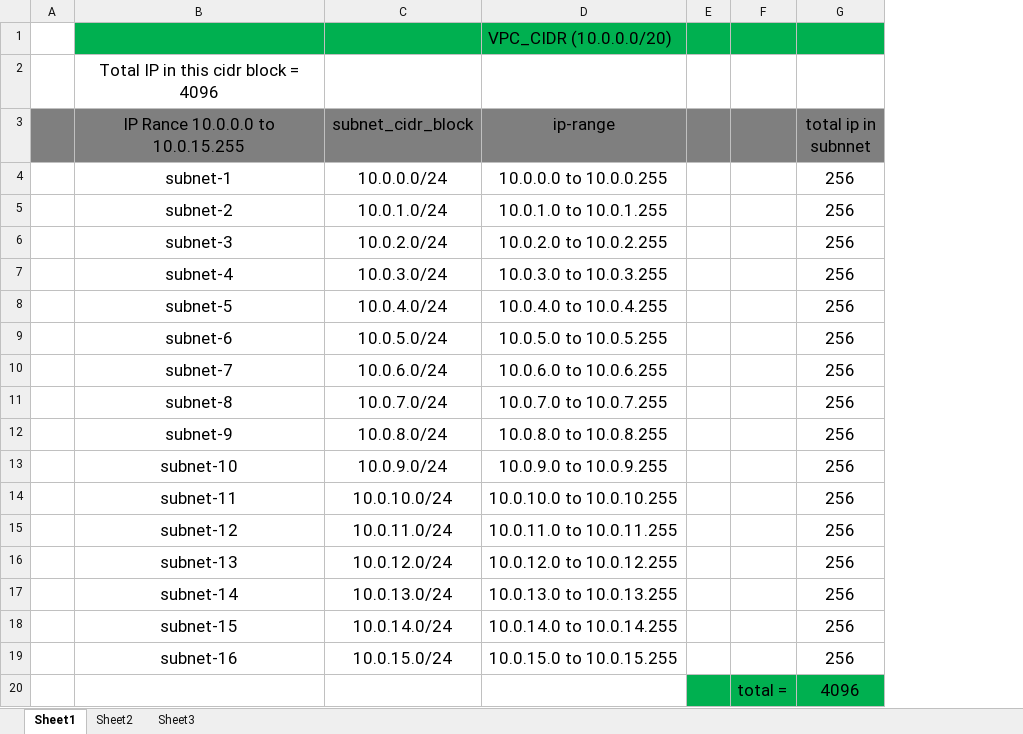
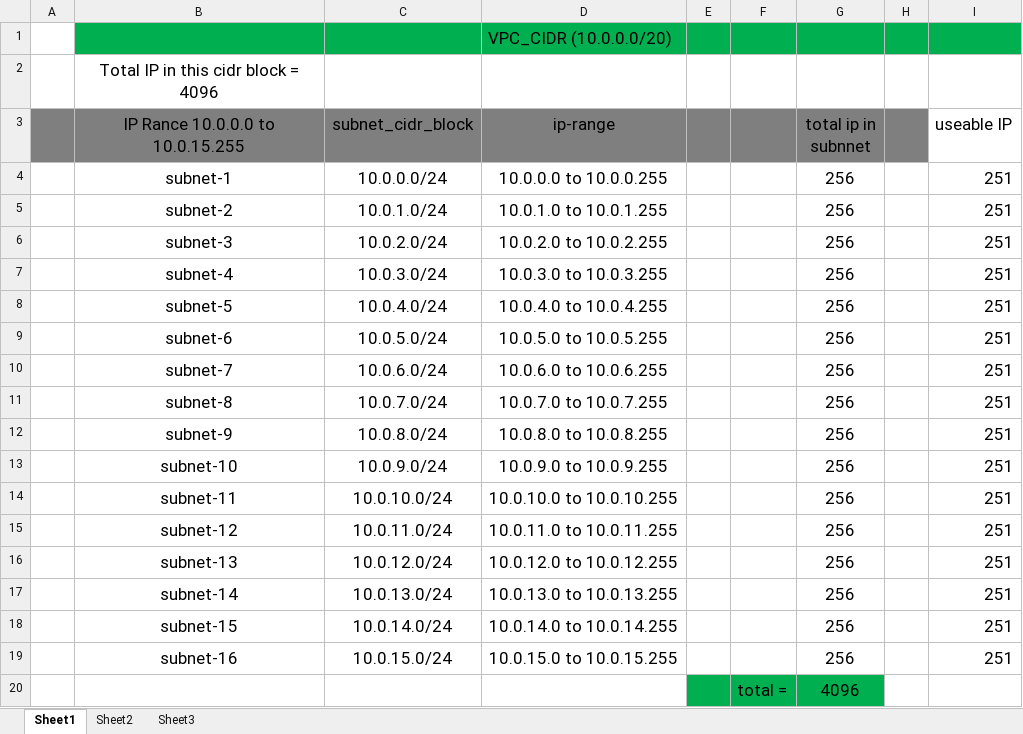
Before and after one commit to mahendra1904/terraform-projects-capsule, an Excel workbook: projectB/vpc_subnet_cidr_ip_details.xlsx, sheet Sheet1, drawn as a sheet; values as stored, in another font and other column widths than the file's, no borders; the diff names each change by its address in the sheet, - before the commit and + after, or states it on an @@ line.

```diff
--- a/projectB/vpc_subnet_cidr_ip_details.xlsx (sheet Sheet1)
+++ b/projectB/vpc_subnet_cidr_ip_details.xlsx (sheet Sheet1)
+column H, empty
+column I (useable IP), rows 4-19: all 251
```
Also changed, not shown: 8 other files.
